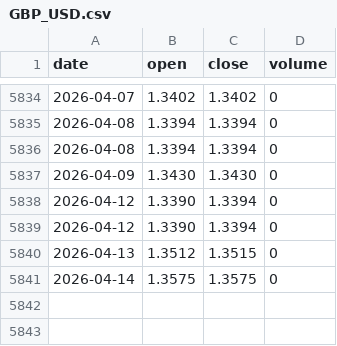
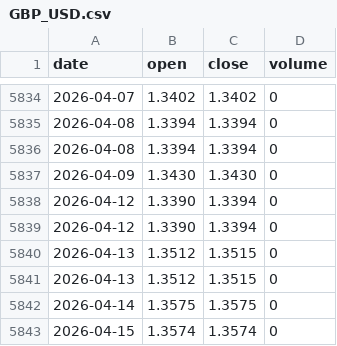
Before and after one commit to tzjtan/historical-stock-data, a CSV file: data/GBP_USD.csv, drawn as a sheet; only a part is shown, gaps mark what is left out; the diff names each change by its address in the sheet, - before the commit and + after, or states it on an @@ line.

Commit message:
Update data — 2026-04-17 (13 files)

```diff
--- a/data/GBP_USD.csv
+++ b/data/GBP_USD.csv
+row 5841: 2026-04-13 | 1.3512 | 1.3515 | 0
+row 5843: 2026-04-15 | 1.3574 | 1.3574 | 0
```
Also changed, not shown: data/DOW.csv, data/FTSE_100.csv, 10 other files.
